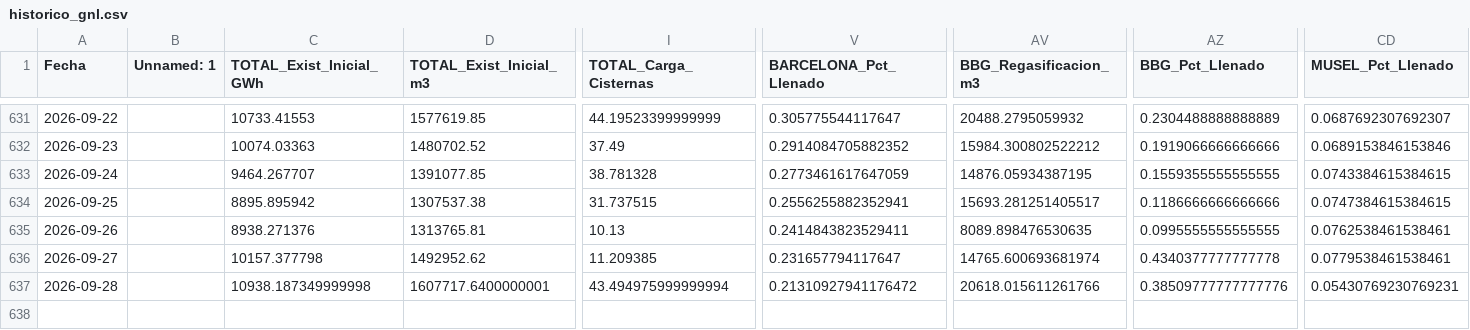
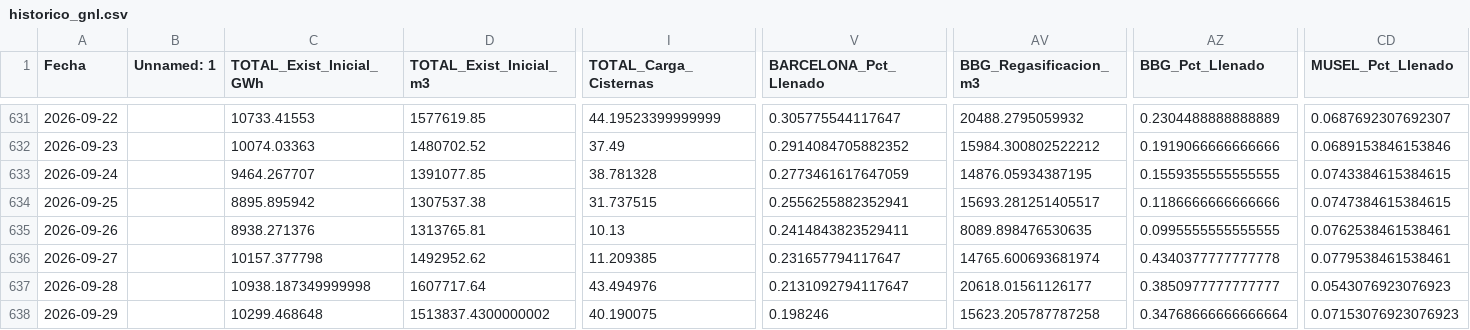
Before and after one commit to javiglejun/Enagas_GNL, a CSV file: historico_gnl.csv, drawn as a sheet; only a part is shown, gaps mark what is left out; rows hold the shown columns only; the diff names each change by its address in the sheet, - before the commit and + after, or states it on an @@ line.

```diff
--- a/historico_gnl.csv
+++ b/historico_gnl.csv
-D637 (TOTAL_Exist_Inicial_m3): 1607717.6400000001
+D637 (TOTAL_Exist_Inicial_m3): 1607717.64
-I637 (TOTAL_Carga_Cisternas): 43.494975999999994
+I637 (TOTAL_Carga_Cisternas): 43.494976
-V637 (BARCELONA_Pct_Llenado): 0.21310927941176472
+V637 (BARCELONA_Pct_Llenado): 0.2131092794117647
-AV637 (BBG_Regasificacion_m3): 20618.015611261766
+AV637 (BBG_Regasificacion_m3): 20618.01561126177
-AZ637 (BBG_Pct_Llenado): 0.38509777777777776
+AZ637 (BBG_Pct_Llenado): 0.3850977777777777
-CD637 (MUSEL_Pct_Llenado): 0.05430769230769231
+CD637 (MUSEL_Pct_Llenado): 0.0543076923076923
+row 638: 2026-09-29 |  | 10299.468648 | 1513837.4300000002 | 40.190075 | 0.198246 | 15623.205787787258 | 0.34768666666666664 | 0.07153076923076923
```
